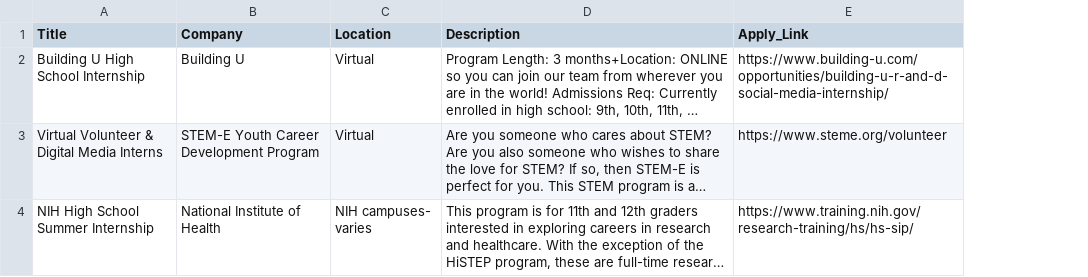
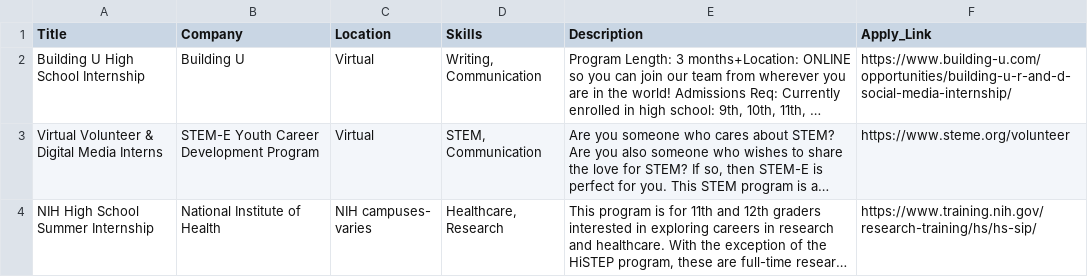
Before and after one commit to ssbambardekar/sync-ai, a CSV file: data/internship-opportunities.csv, drawn as a sheet; long unchanged cells end in …; the diff names each change by its address in the sheet, - before the commit and + after, or states it on an @@ line.

Commit message:
Updates to the chatbot for skills addition

```diff
--- a/data/internship-opportunities.csv
+++ b/data/internship-opportunities.csv
+column D (Skills), rows 2-4: Writing, Communication | STEM, Communication | Healthcare, Research
```
Also changed, not shown: 4 other files.
